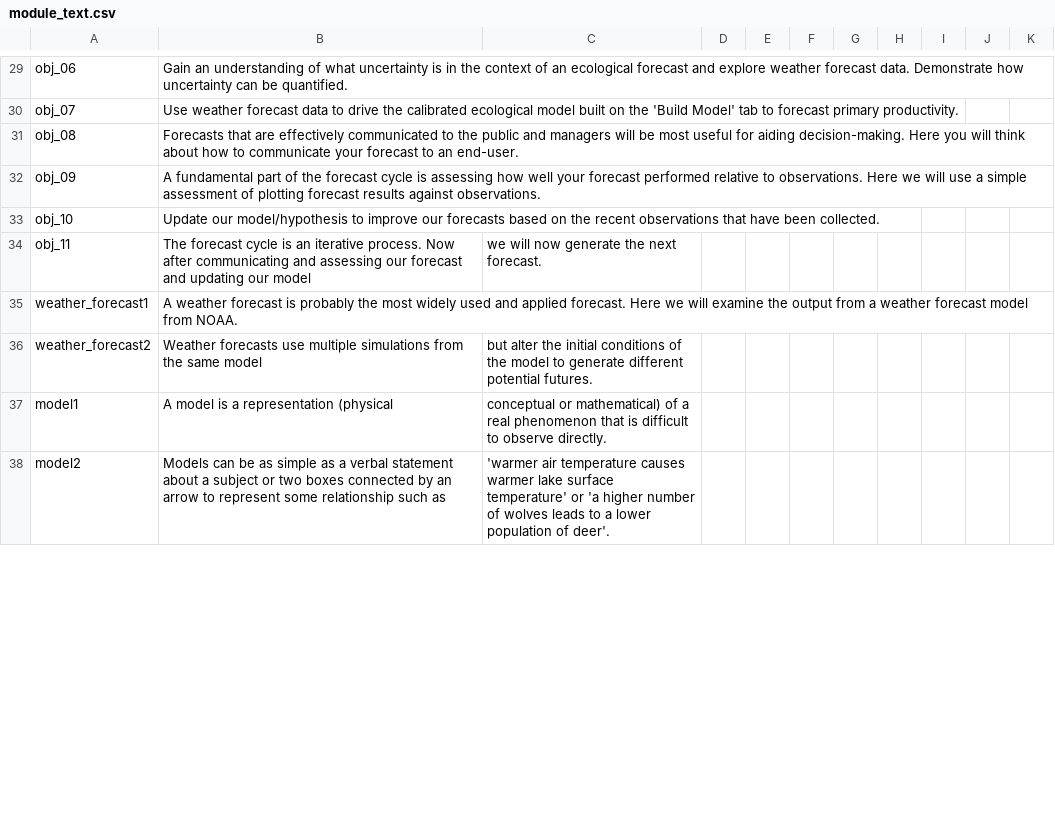
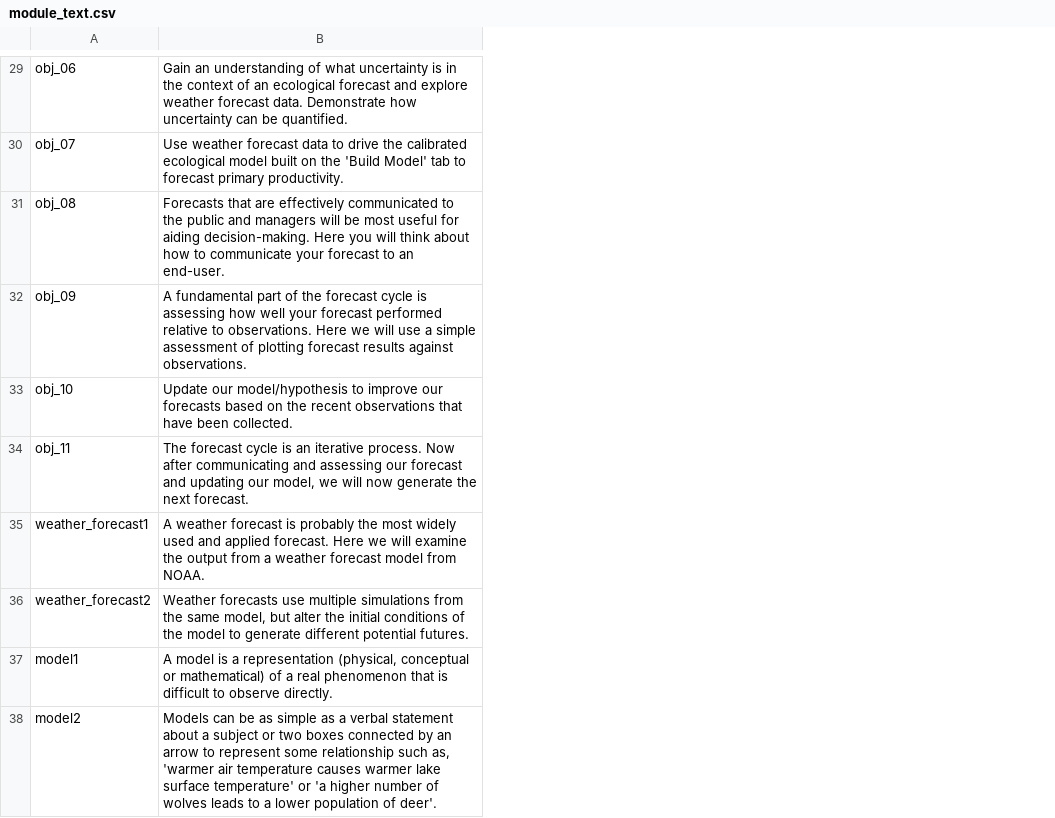
Before and after one commit to MacrosystemsEDDIE/module5, a CSV file: data/module_text.csv, drawn as a sheet; only a part is shown, gaps mark what is left out; the diff covers the shown part only; the diff names each change by its address in the sheet, - before the commit and + after, or states it on an @@ line.

```diff
--- a/data/module_text.csv
+++ b/data/module_text.csv
-column C, rows 34-38: we will now generate the next forecast. |  | but alter the initial conditions of the model to generate different potential futures. | conceptual or mathematical) of a real phenomenon that is difficult to observe directly. | 'warmer air temperature causes warmer lake surface temperature' or 'a higher number of wolves leads to a lower population of deer'.
-column D, empty
-column E, empty
-column F, empty
-column G, empty
-column H, empty
-column I, empty
-column J, empty
-column K, empty
-B34: …updating our model
+B34: …updating our model, we will now generate the next forecast.
-B36: …the same model
+B36: …the same model, but alter the initial conditions of the model to generate different potential futures.
-B37: …a representation (physical
+B37: …a representation (physical, conceptual or mathematical) of a real phenomenon that is difficult to observe directly.
-B38: …relationship such as
+B38: …relationship such as, 'warmer air temperature causes warmer lake surface temperature' or 'a higher number of wolves leads to a lower population of deer'.
```
Also changed, not shown: 18 edited cells elsewhere in this file, data/handout_questions.csv.
